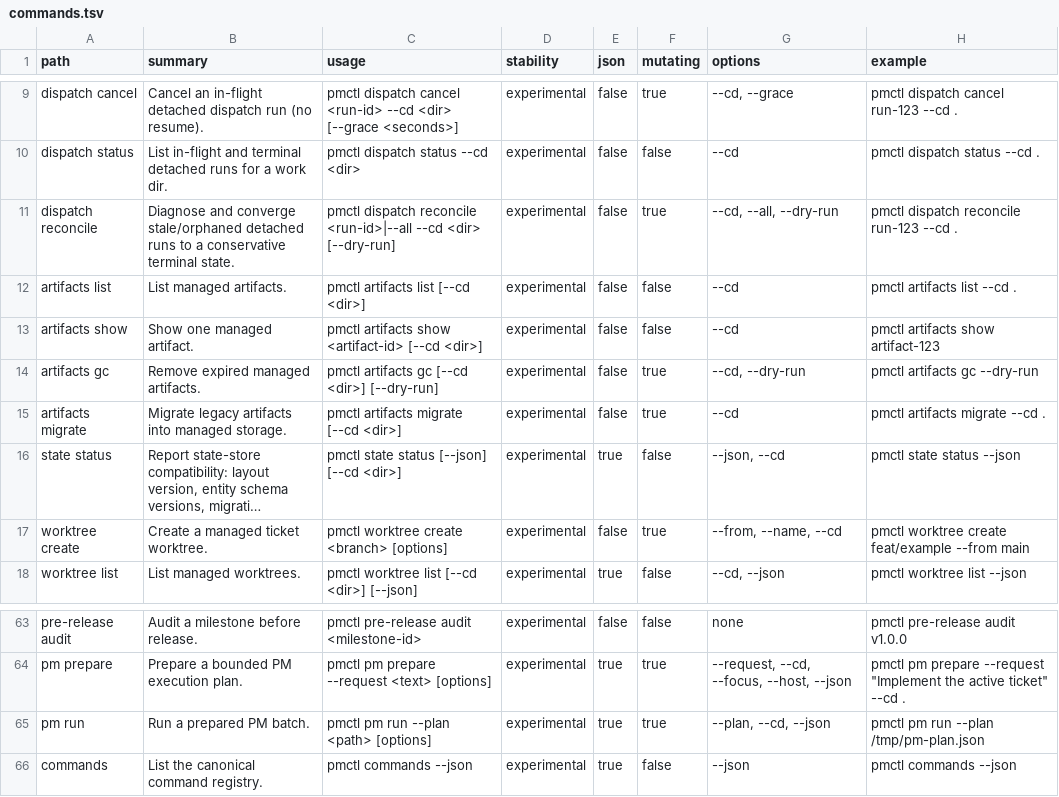
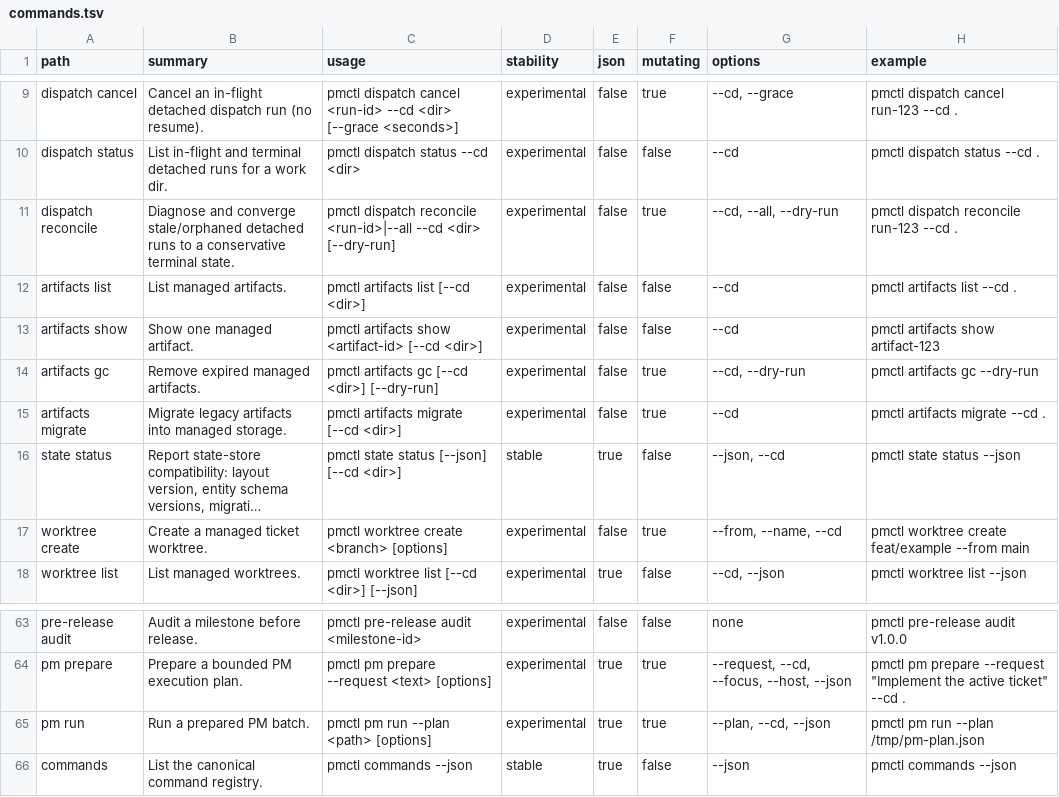
Before and after one commit to screenleon/pm-dispatch, a TSV file: cli/commands.tsv, drawn as a sheet; only a part is shown, gaps mark what is left out; long unchanged cells end in …; the diff names each change by its address in the sheet, - before the commit and + after, or states it on an @@ line.

```diff
--- a/cli/commands.tsv
+++ b/cli/commands.tsv
-D16 (stability): experimental
+D16 (stability): stable
-D66 (stability): experimental
+D66 (stability): stable
```
Also changed, not shown: 9 other files.
